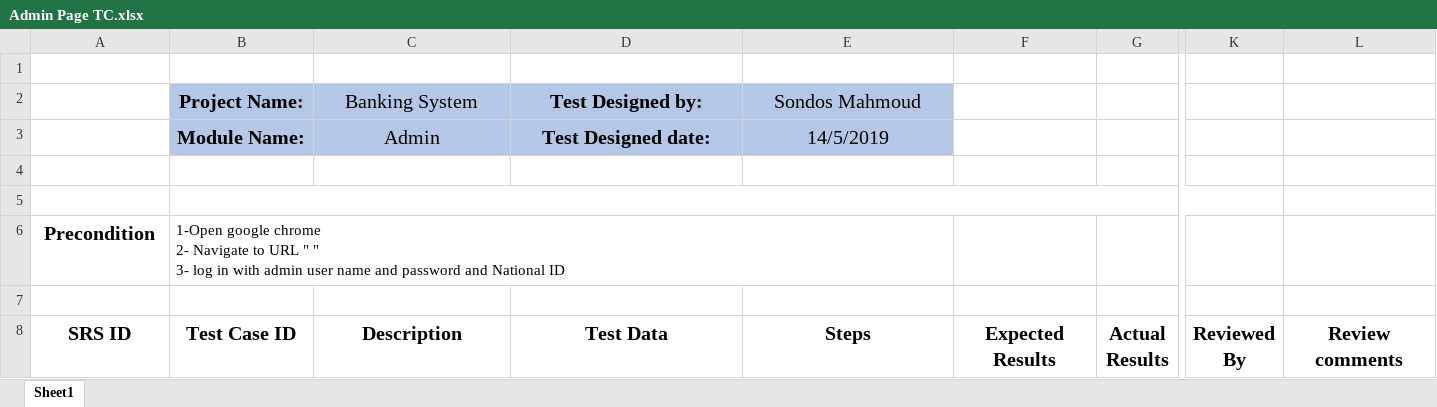
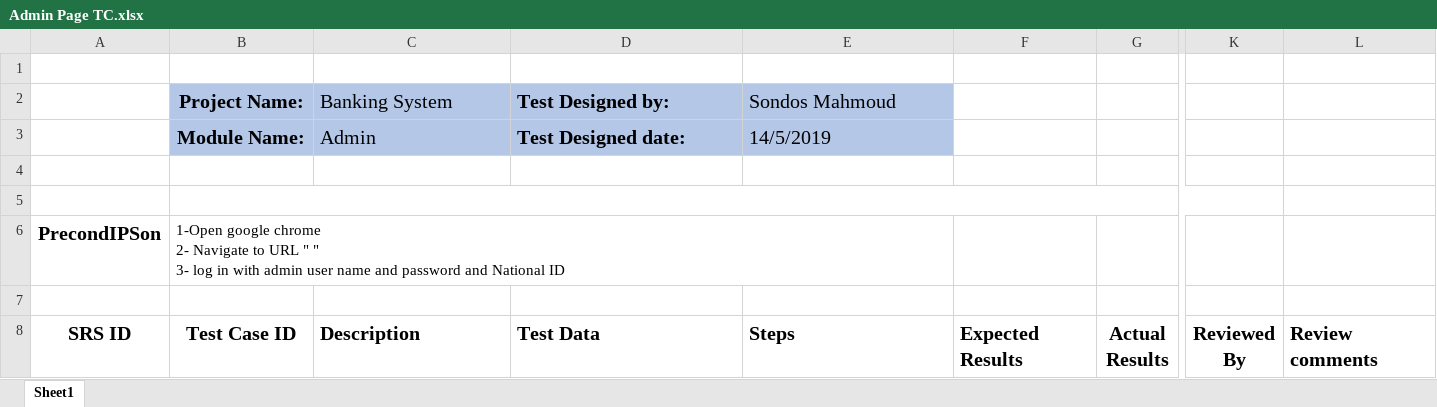
Before and after one commit to Salsabeelyf/Internet-Banking-System, an Excel workbook: Testing/Test Cases/Admin Page TC.xlsx, sheet Sheet1, drawn as a sheet; only a part is shown, gaps mark what is left out; values as stored, in another font and other column widths than the file's, no borders; the diff covers the shown part only; the diff names each change by its address in the sheet, - before the commit and + after, or states it on an @@ line.

Commit message:
edited up on  the review  comments
edited up on  the review  comments

```diff
--- a/Testing/Test Cases/Admin Page TC.xlsx (sheet Sheet1)
+++ b/Testing/Test Cases/Admin Page TC.xlsx (sheet Sheet1)
-C2:E3 alignment: center
+C2:E3 alignment: left
-A6 (SRS ID): Precondition
+A6 (SRS ID): PrecondIPSon
-C8:F8 alignment: center
+C8:F8 alignment: left
-L8 alignment: center
+L8 alignment: left
```
Also changed, not shown: 1 removed row, 83 edited cells and cell formats elsewhere in this sheet.
